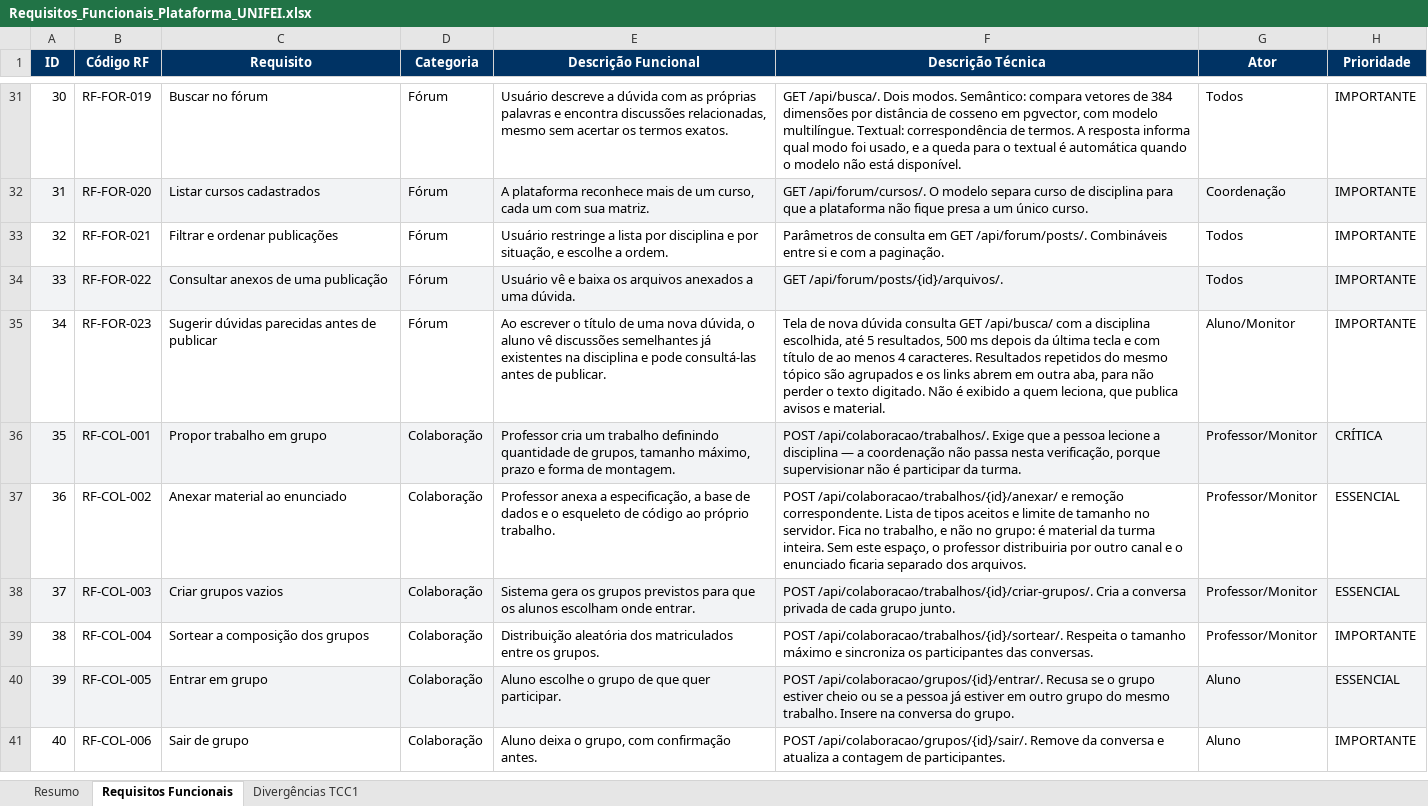
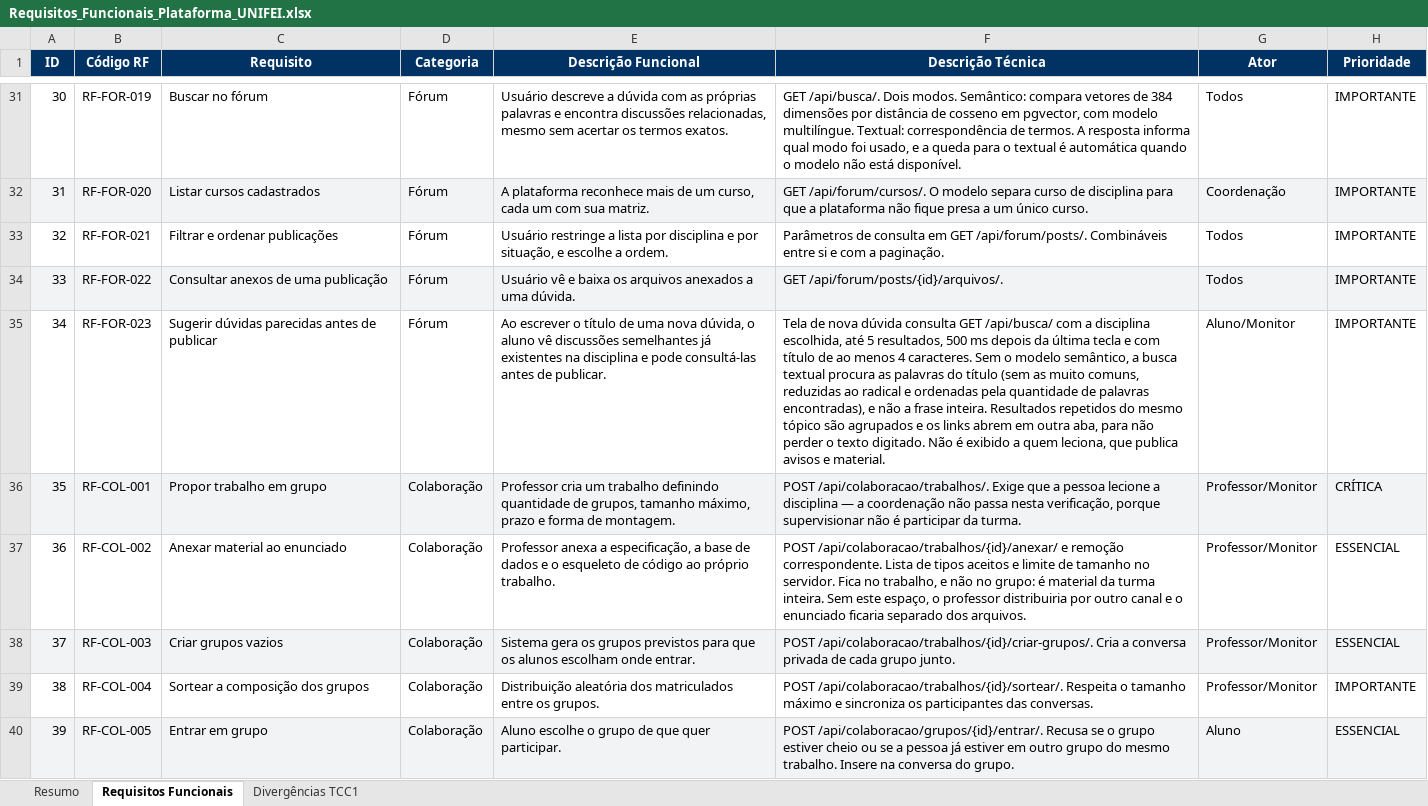
Before and after one commit to kellyr5/plataforma-unifei-revisao, an Excel workbook: docs/Requisitos_Funcionais_Plataforma_UNIFEI.xlsx, sheet Requisitos Funcionais, drawn as a sheet; only a part is shown, gaps mark what is left out; the shorter side is filled out with more unchanged rows; values as stored, in another font and other column widths than the file's, no borders; the diff names each change by its address in the sheet, - before the commit and + after, or states it on an @@ line.

```diff
--- a/docs/Requisitos_Funcionais_Plataforma_UNIFEI.xlsx (sheet Requisitos Funcionais)
+++ b/docs/Requisitos_Funcionais_Plataforma_UNIFEI.xlsx (sheet Requisitos Funcionais)
-F35 (Descrição Técnica): …4 caracteres. Resultados repetidos…
+F35 (Descrição Técnica): …4 caracteres. Sem o modelo semântico, a busca textual procura as palavras do título (sem as muito comuns, reduzidas ao radical e ordenadas pela quantidade de palavras encontradas), e não a frase inteira. Resultados repetidos…
```
Also changed, not shown: docs/Requisitos_Não_Funcionais_Plataforma_UNIFEI.xlsx, 3 other files.
